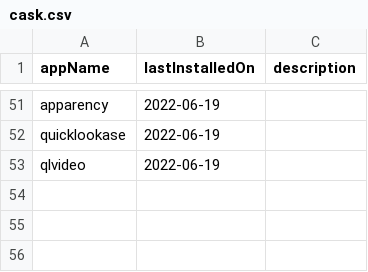
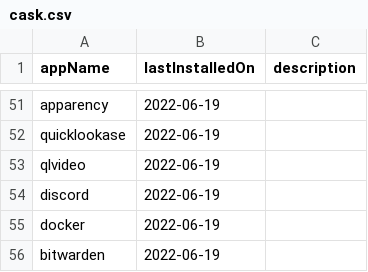
Before and after one commit to AshikNesin/dotfiles, a CSV file: config/apps/cask.csv, drawn as a sheet; only a part is shown, gaps mark what is left out.

```diff
--- a/config/apps/cask.csv
+++ b/config/apps/cask.csv
@@ -53 +53,4 @@ quicklookase,2022-06-19,
 qlvideo,2022-06-19,
+discord,2022-06-19,
+docker,2022-06-19,
+bitwarden,2022-06-19,
```
Also changed, not shown: config/apps/brew.csv, 14 other files.
